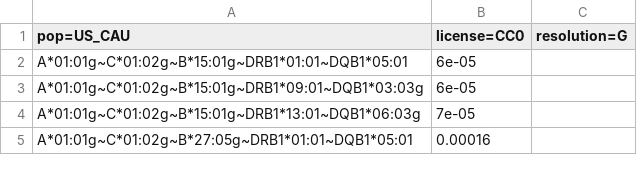
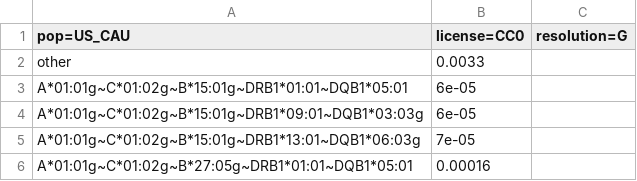
Before and after one commit to nmdp-bioinformatics/phycus, a CSV file: client/testDataFiles/US_CAU.csv, drawn as a sheet; only a part is shown; the diff names each change by its address in the sheet, - before the commit and + after, or states it on an @@ line.

```diff
--- a/client/testDataFiles/US_CAU.csv
+++ b/client/testDataFiles/US_CAU.csv
+row 2: other | 0.0033
```
Also changed, not shown: 3 other files.
